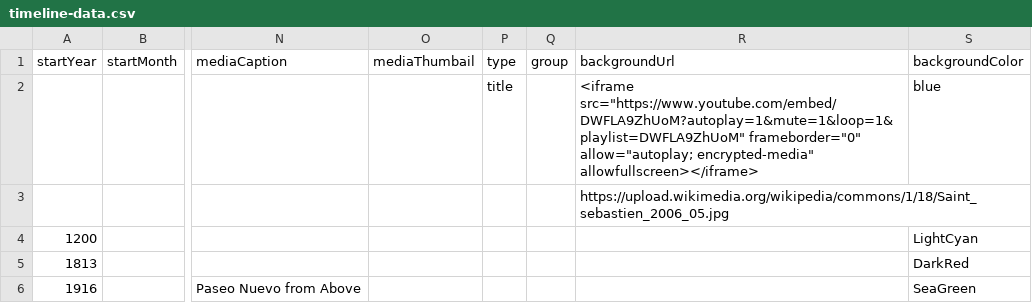
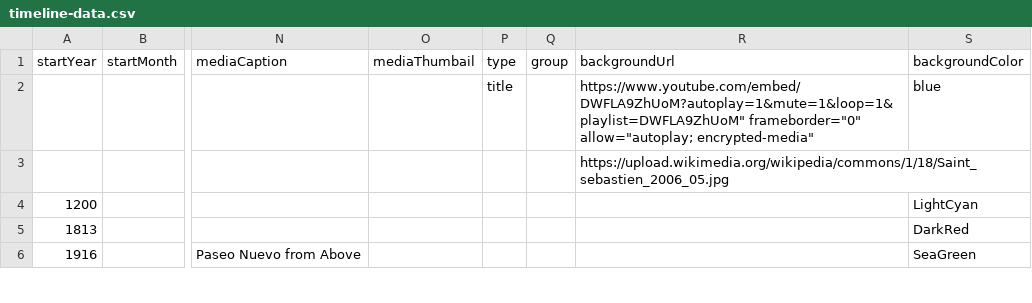
Before and after one commit to DeustoKom/MSGW24-timeline, a CSV file: docs/group-mediaplus/timeline-data.csv, drawn as a sheet; only a part is shown, gaps mark what is left out; the diff covers the shown part only; the diff names each change by its address in the sheet, - before the commit and + after, or states it on an @@ line.

Commit message:
Add files via upload

```diff
--- a/docs/group-mediaplus/timeline-data.csv
+++ b/docs/group-mediaplus/timeline-data.csv
-R2 (backgroundUrl): <iframe src="https://www.youtube.com/embed/DWFLA9ZhUoM?autoplay=1&mute=1&loop=1&playlist=DWFLA9ZhUoM" frameborder="0" allow="autoplay; encrypted-media" allowfullscreen></iframe>
+R2 (backgroundUrl): https://www.youtube.com/embed/DWFLA9ZhUoM?autoplay=1&mute=1&loop=1&playlist=DWFLA9ZhUoM" frameborder="0" allow="autoplay; encrypted-media"
```
Also changed, not shown: 4 edited cells elsewhere in this file.
